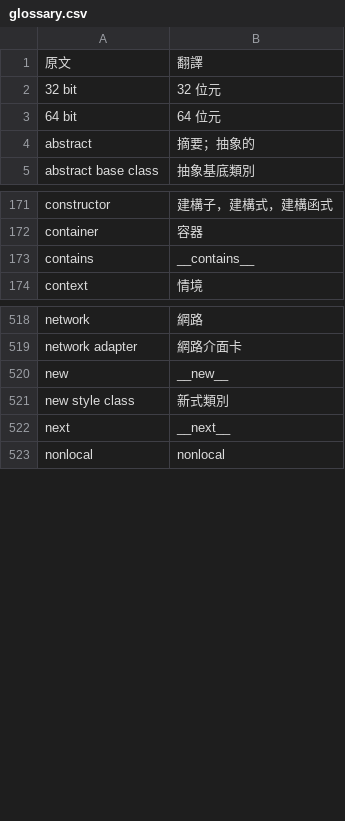
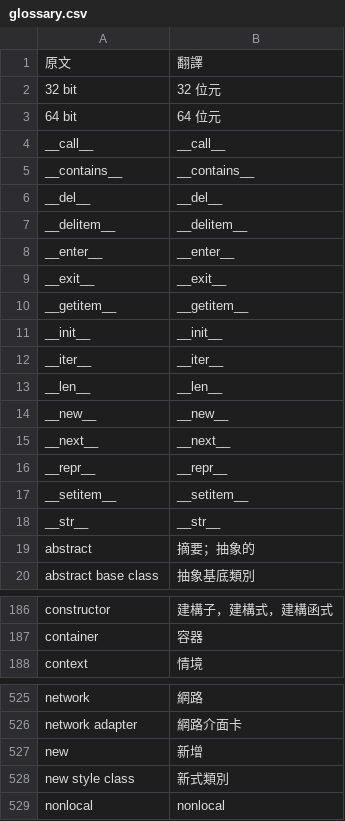
Before and after one commit to hsiangjenli/po-llm, a CSV file: src/pollm/glossary.csv, drawn as a sheet; only a part is shown, gaps mark what is left out; the diff covers the shown part only.

Commit message:
chore: update glossary

```diff
--- a/src/pollm/glossary.csv
+++ b/src/pollm/glossary.csv
@@ -3,2 +3,17 @@
 64 bit,64 位元
+__call__,__call__
+__contains__,__contains__
+__del__,__del__
+__delitem__,__delitem__
+__enter__,__enter__
+__exit__,__exit__
+__getitem__,__getitem__
+__init__,__init__
+__iter__,__iter__
+__len__,__len__
+__new__,__new__
+__next__,__next__
+__repr__,__repr__
+__setitem__,__setitem__
+__str__,__str__
 abstract,摘要；抽象的
@@ -172,3 +187,2 @@ constructor,建構子，建構式，建構函式
 container,容器
-contains,__contains__
 context,情境
@@ -519,5 +526,4 @@ network,網路
 network adapter,網路介面卡
-new,__new__
+new,新增
 new style class,新式類別
-next,__next__
 nonlocal,nonlocal
```
Also changed, not shown: 9 removed rows and 2 edited cells elsewhere in this file.
